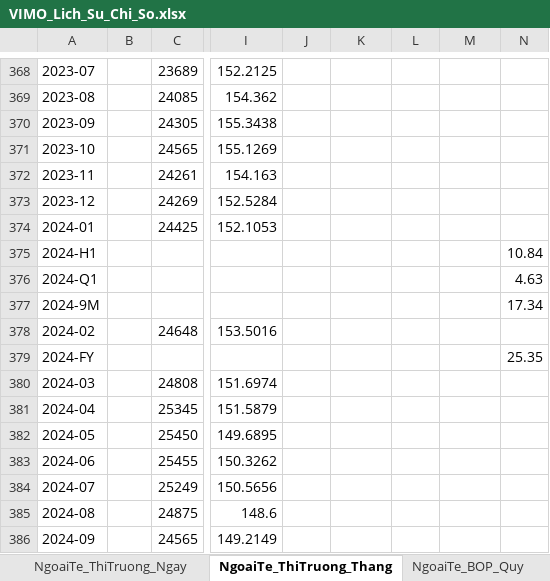
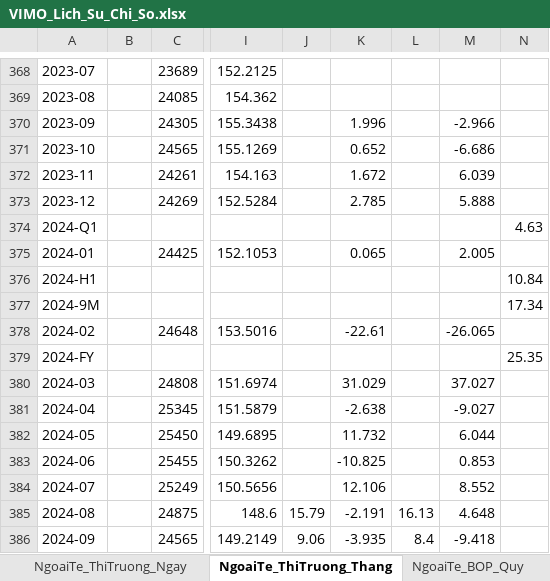
Before and after one commit to Truongutc/Phan-tich-FA, an Excel workbook: Bao cao/VIMO/VIMO_Lich_Su_Chi_So.xlsx, sheet NgoaiTe_ThiTruong_Thang, drawn as a sheet; only a part is shown, gaps mark what is left out; values as stored, in another font and other column widths than the file's, no borders; 2 other sheets too large or unreadable and not compared; addresses are those after the commit; the diff covers the shown part only; the diff names each change by its address in the sheet, - before the commit and + after, or states it on an @@ line.

```diff
--- a/Bao cao/VIMO/VIMO_Lich_Su_Chi_So.xlsx (sheet NgoaiTe_ThiTruong_Thang)
+++ b/Bao cao/VIMO/VIMO_Lich_Su_Chi_So.xlsx (sheet NgoaiTe_ThiTruong_Thang)
-K370: (empty)
+K370: 1.996
-M370: (empty)
+M370: -2.966
-K371: (empty)
+K371: 0.652
-M371: (empty)
+M371: -6.686
-K372: (empty)
+K372: 1.672
-M372: (empty)
+M372: 6.039
-K373: (empty)
+K373: 2.785
-M373: (empty)
+M373: 5.888
@@ row 376 moved to row 374: 2024-Q1 @@
-K375: (empty)
+K375: 0.065
-M375: (empty)
+M375: 2.005
-K378: (empty)
+K378: -22.61
-M378: (empty)
+M378: -26.065
-K380: (empty)
+K380: 31.029
-M380: (empty)
+M380: 37.027
-K381: (empty)
+K381: -2.638
-M381: (empty)
+M381: -9.027
-K382: (empty)
+K382: 11.732
-M382: (empty)
+M382: 6.044
-K383: (empty)
+K383: -10.825
-M383: (empty)
+M383: 0.853
-K384: (empty)
+K384: 12.106
-M384: (empty)
+M384: 8.552
-J385: (empty)
+J385: 15.79
-K385: (empty)
+K385: -2.191
-L385: (empty)
+L385: 16.13
-M385: (empty)
+M385: 4.648
-J386: (empty)
+J386: 9.06
-K386: (empty)
+K386: -3.935
-L386: (empty)
+L386: 8.4
-M386: (empty)
+M386: -9.418
```
Also changed, not shown: 3 added rows, 3 removed rows and 84 edited cells elsewhere in this sheet, 3 other files.
